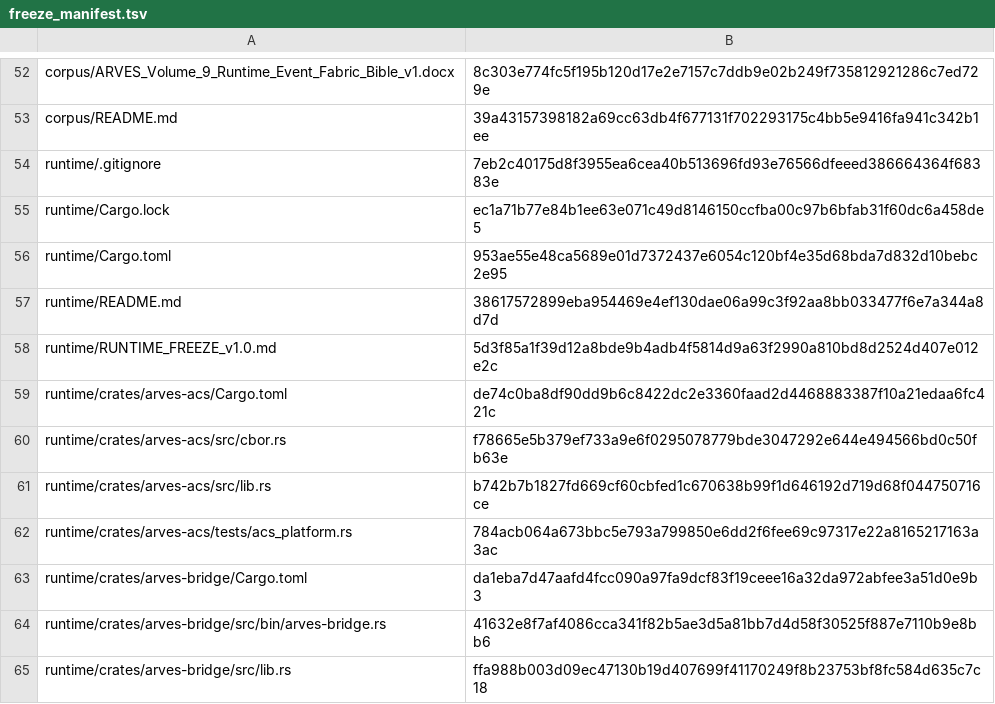
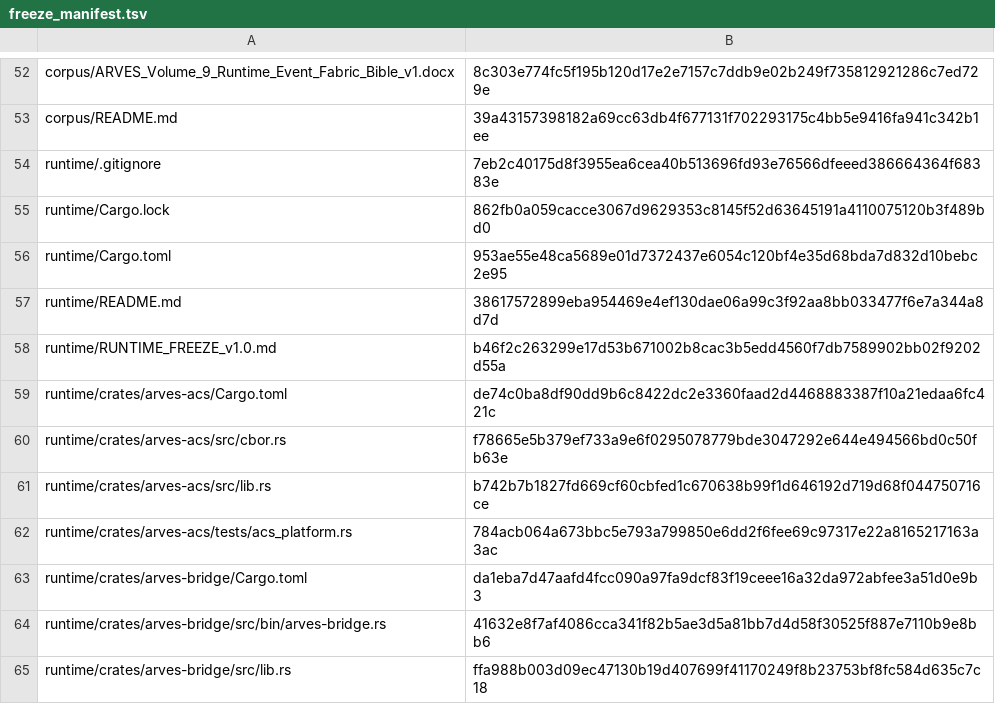
Before and after one commit to arves-org/arves, a TSV file: verification/freeze/freeze_manifest.tsv, drawn as a sheet; only a part is shown, gaps mark what is left out; the diff covers the shown part only.

```diff
--- a/verification/freeze/freeze_manifest.tsv
+++ b/verification/freeze/freeze_manifest.tsv
@@ -54,6 +54,6 @@ corpus/README.md	39a43157398182a69cc63db4f677131f702293175c4bb5e9416fa941c342b1e
 runtime/.gitignore	7eb2c40175d8f3955ea6cea40b513696fd93e76566dfeeed386664364f68383e
-runtime/Cargo.lock	ec1a71b77e84b1ee63e071c49d8146150ccfba00c97b6bfab31f60dc6a458de5
+runtime/Cargo.lock	862fb0a059cacce3067d9629353c8145f52d63645191a4110075120b3f489bd0
 runtime/Cargo.toml	953ae55e48ca5689e01d7372437e6054c120bf4e35d68bda7d832d10bebc2e95
 runtime/README.md	38617572899eba954469e4ef130dae06a99c3f92aa8bb033477f6e7a344a8d7d
-runtime/RUNTIME_FREEZE_v1.0.md	5d3f85a1f39d12a8bde9b4adb4f5814d9a63f2990a810bd8d2524d407e012e2c
+runtime/RUNTIME_FREEZE_v1.0.md	b46f2c263299e17d53b671002b8cac3b5edd4560f7db7589902bb02f9202d55a
 runtime/crates/arves-acs/Cargo.toml	de74c0ba8df90dd9b6c8422dc2e3360faad2d4468883387f10a21edaa6fc421c
```
Also changed, not shown: 9 added rows and 8 edited cells elsewhere in this file, verification/evidence/evidence_ledger.tsv, 21 other files.
